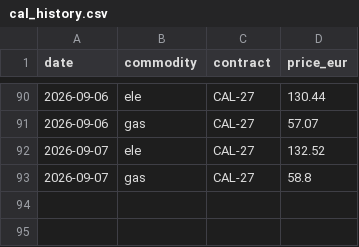
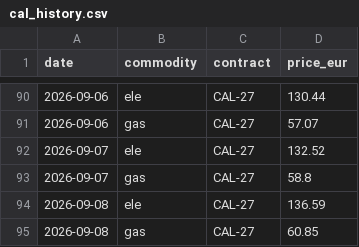
Before and after one commit to RobertChmelar/nepreplacejte, a CSV file: data/cal_history.csv, drawn as a sheet; only a part is shown, gaps mark what is left out.

Commit message:
data: denní aktualizace (2026-09-10)

```diff
--- a/data/cal_history.csv
+++ b/data/cal_history.csv
@@ -93 +93,3 @@ date,commodity,contract,price_eur
 2026-09-07,gas,CAL-27,58.8
+2026-09-08,ele,CAL-27,136.59
+2026-09-08,gas,CAL-27,60.85
```
Also changed, not shown: 1 other file.
